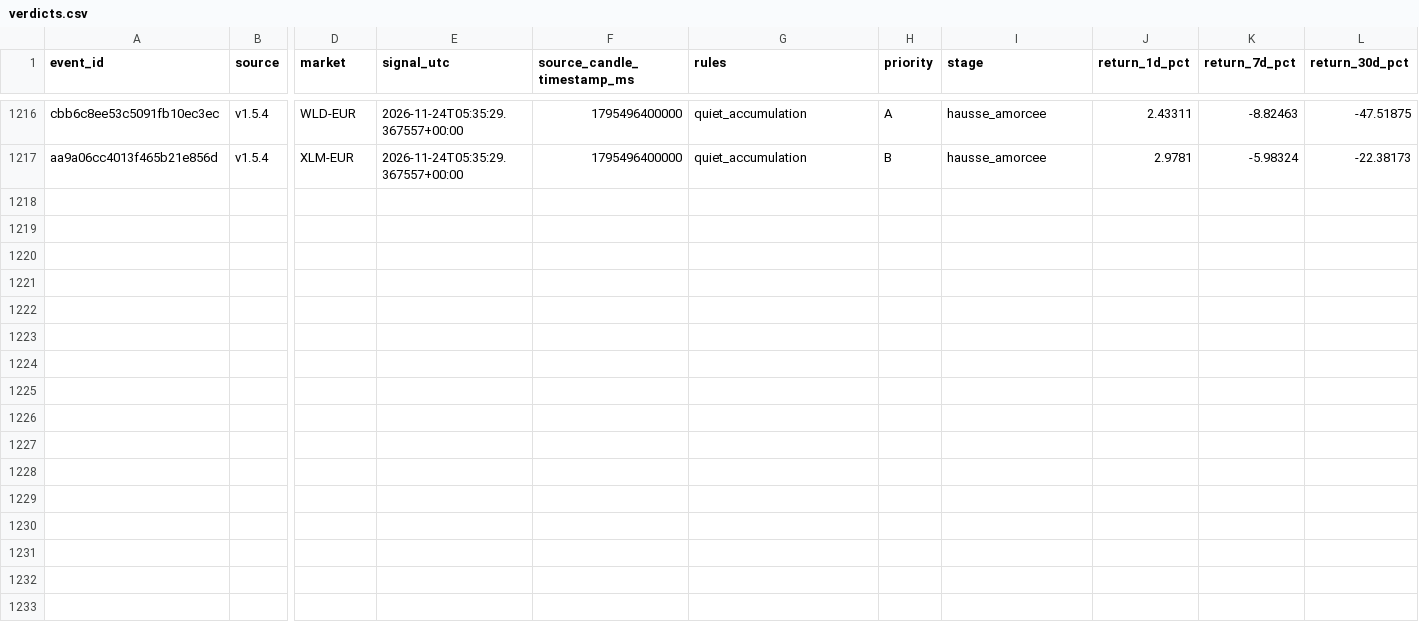
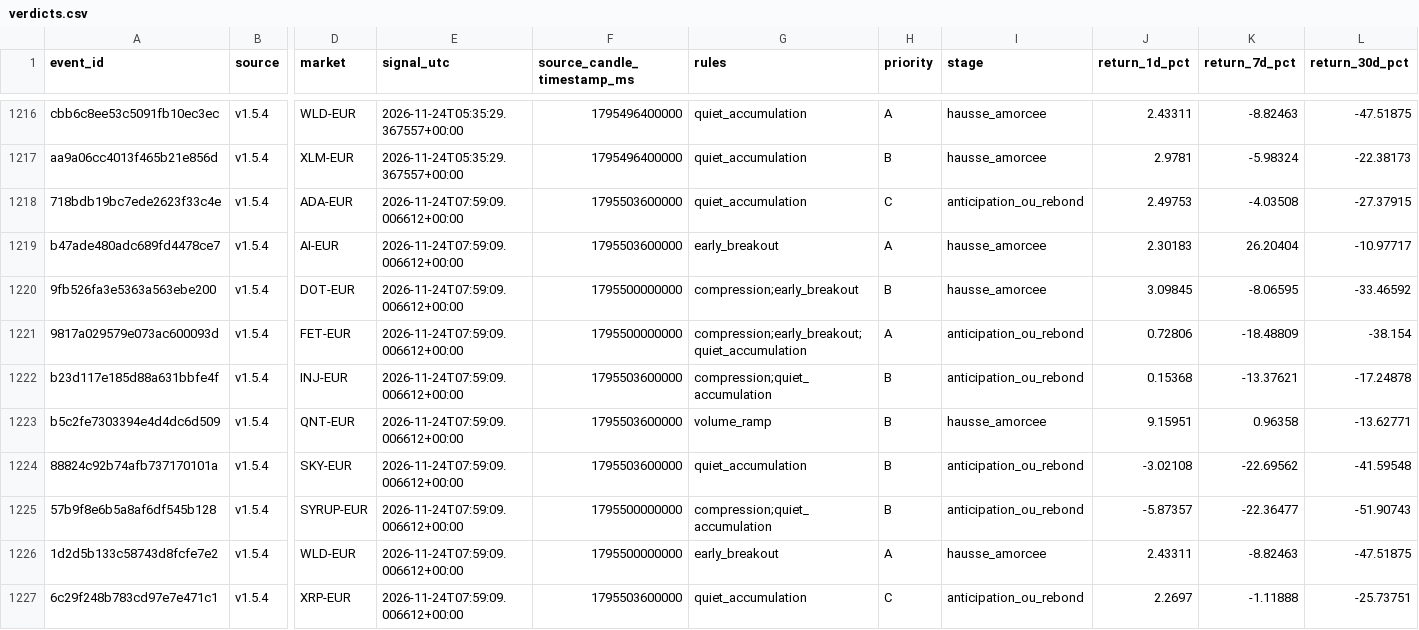
Before and after one commit to 4IN-LYS/bitvavo-radar, a CSV file: verdicts.csv, drawn as a sheet; only a part is shown, gaps mark what is left out; rows hold the shown columns only; the diff names each change by its address in the sheet, - before the commit and + after, or states it on an @@ line.

```diff
--- a/verdicts.csv
+++ b/verdicts.csv
+row 1218: 718bdb19bc7ede2623f33c4e | v1.5.4 | ADA-EUR | 2026-11-24T07:59:09.006612+00:00 | 1795503600000 | quiet_accumulation | C | anticipation_ou_rebond | 2.49753 | -4.03508 | -27.37915
+row 1219: b47ade480adc689fd4478ce7 | v1.5.4 | AI-EUR | 2026-11-24T07:59:09.006612+00:00 | 1795503600000 | early_breakout | A | hausse_amorcee | 2.30183 | 26.20404 | -10.97717
+row 1220: 9fb526fa3e5363a563ebe200 | v1.5.4 | DOT-EUR | 2026-11-24T07:59:09.006612+00:00 | 1795500000000 | compression;early_breakout | B | hausse_amorcee | 3.09845 | -8.06595 | -33.46592
+row 1221: 9817a029579e073ac600093d | v1.5.4 | FET-EUR | 2026-11-24T07:59:09.006612+00:00 | 1795500000000 | compression;early_breakout;quiet_accumulation | A | anticipation_ou_rebond | 0.72806 | -18.48809 | -38.154
+row 1222: b23d117e185d88a631bbfe4f | v1.5.4 | INJ-EUR | 2026-11-24T07:59:09.006612+00:00 | 1795503600000 | compression;quiet_accumulation | B | anticipation_ou_rebond | 0.15368 | -13.37621 | -17.24878
+row 1223: b5c2fe7303394e4d4dc6d509 | v1.5.4 | QNT-EUR | 2026-11-24T07:59:09.006612+00:00 | 1795503600000 | volume_ramp | B | hausse_amorcee | 9.15951 | 0.96358 | -13.62771
+row 1224: 88824c92b74afb737170101a | v1.5.4 | SKY-EUR | 2026-11-24T07:59:09.006612+00:00 | 1795503600000 | quiet_accumulation | B | anticipation_ou_rebond | -3.02108 | -22.69562 | -41.59548
+row 1225: 57b9f8e6b5a8af6df545b128 | v1.5.4 | SYRUP-EUR | 2026-11-24T07:59:09.006612+00:00 | 1795500000000 | compression;quiet_accumulation | B | anticipation_ou_rebond | -5.87357 | -22.36477 | -51.90743
+row 1226: 1d2d5b133c58743d8fcfe7e2 | v1.5.4 | WLD-EUR | 2026-11-24T07:59:09.006612+00:00 | 1795500000000 | early_breakout | A | hausse_amorcee | 2.43311 | -8.82463 | -47.51875
+row 1227: 6c29f248b783cd97e7e471c1 | v1.5.4 | XRP-EUR | 2026-11-24T07:59:09.006612+00:00 | 1795503600000 | quiet_accumulation | C | anticipation_ou_rebond | 2.2697 | -1.11888 | -25.73751
```
